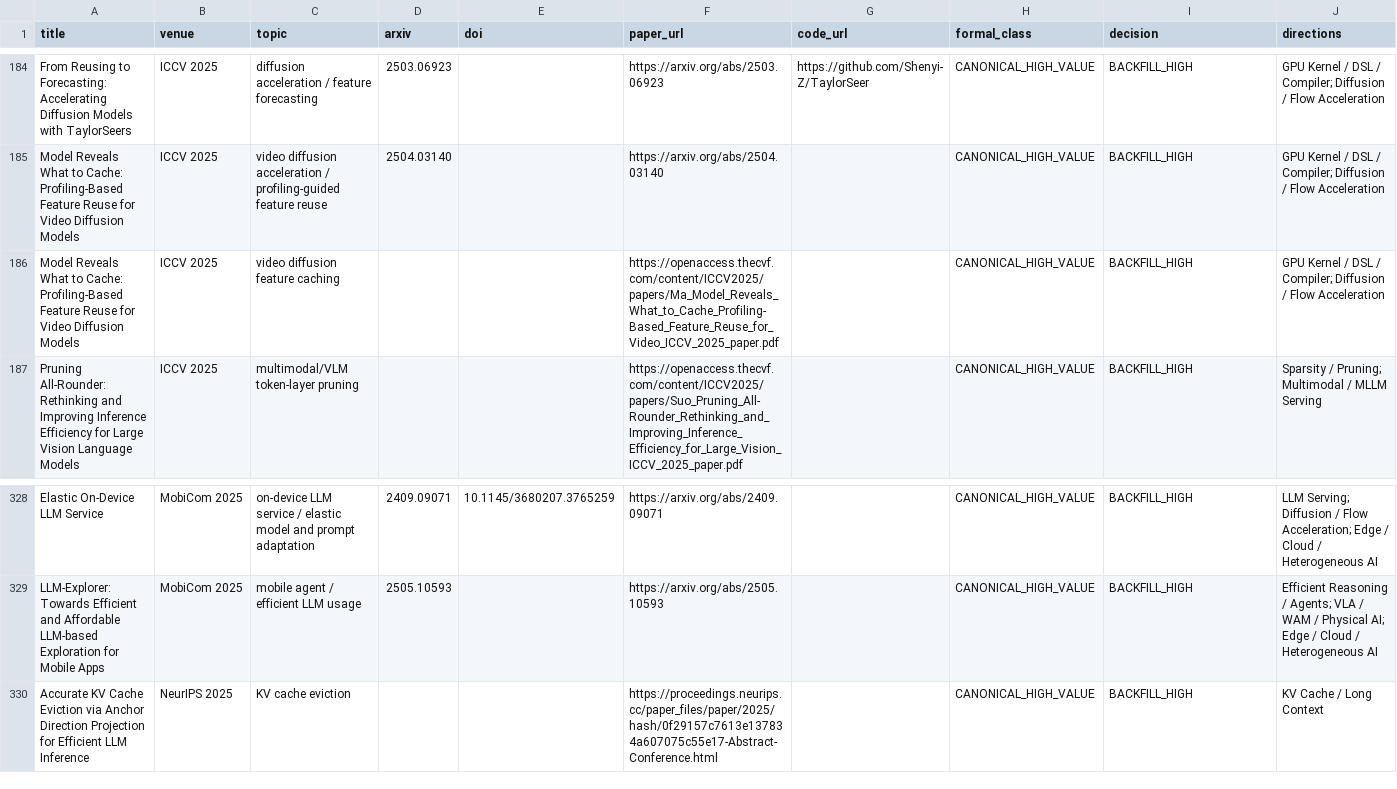
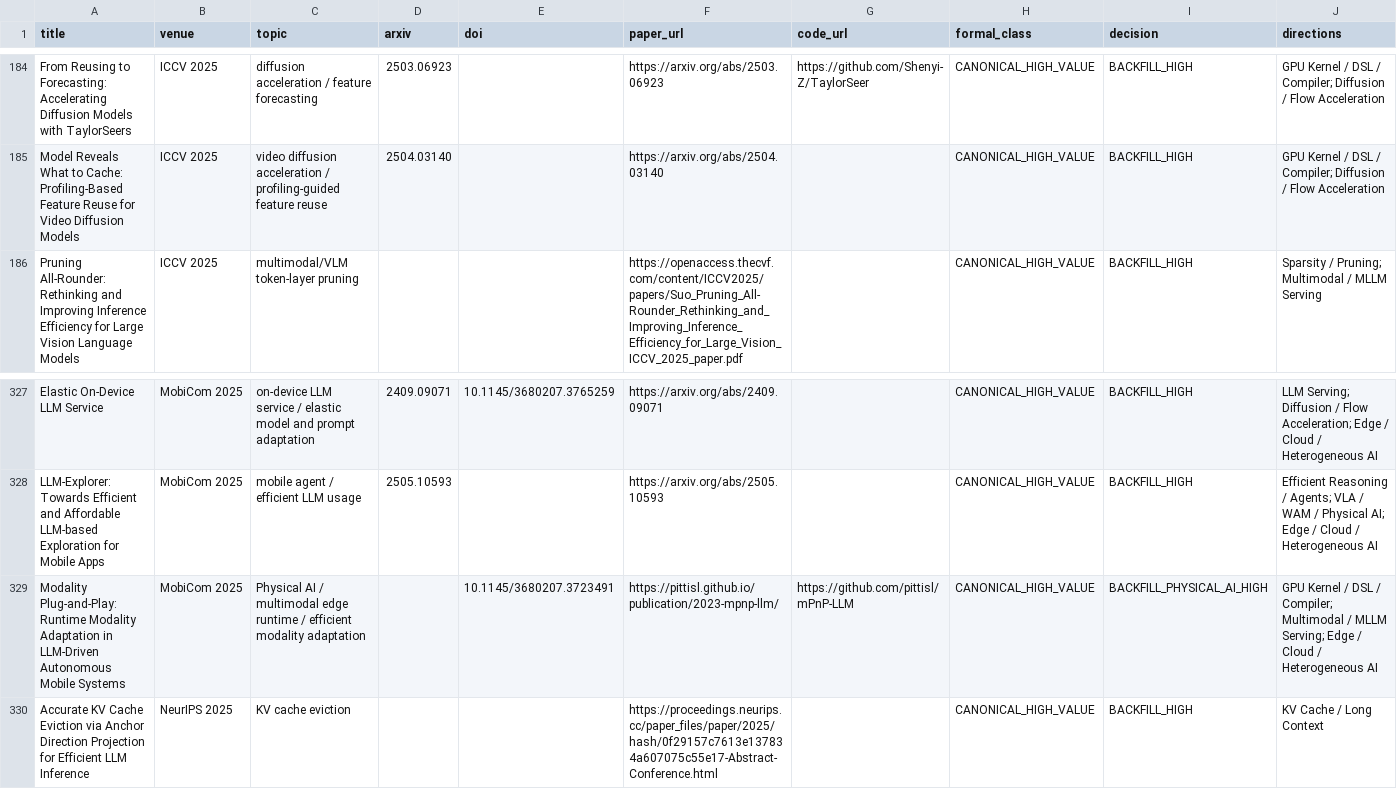
Before and after one commit to WangZhican/efficient-ml-landscape, a CSV file: data/papers.csv, drawn as a sheet; only a part is shown, gaps mark what is left out; removed rows and columns are numbered as before the commit, all else as after; the diff names each change by its address in the sheet, - before the commit and + after, or states it on an @@ line.

Commit message:
Add MobiCom 2025 embodied edge efficiency paper

```diff
--- a/data/papers.csv
+++ b/data/papers.csv
-row 186: Model Reveals What to Cache: Profiling-Based Feature Reuse for Video Diffusion Models | ICCV 2025 | video diffusion feature caching |  |  | https://openaccess.thecvf.com/content/ICCV2025/papers/Ma_Model_Reveals_What_to_Cache_Profiling-Based_Feature_Reuse_for_Video_ICCV_2025_paper.pdf |  | CANONICAL_HIGH_VALUE | BACKFILL_HIGH | GPU Kernel / DSL / Compiler; Diffusion / Flow Acceleration
+row 329: Modality Plug-and-Play: Runtime Modality Adaptation in LLM-Driven Autonomous Mobile Systems | MobiCom 2025 | Physical AI / multimodal edge runtime / efficient modality adaptation |  | 10.1145/3680207.3723491 | https://pittisl.github.io/publication/2023-mpnp-llm/ | https://github.com/pittisl/mPnP-LLM | CANONICAL_HIGH_VALUE | BACKFILL_PHYSICAL_AI_HIGH | GPU Kernel / DSL / Compiler; Multimodal / MLLM Serving; Edge / Cloud / Heterogeneous AI
```
Also changed, not shown: 8 other files.
